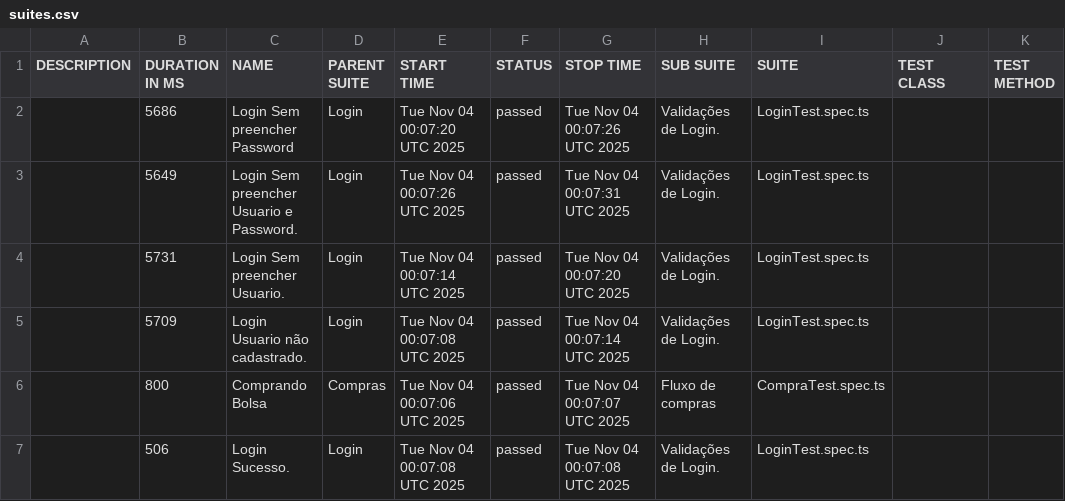
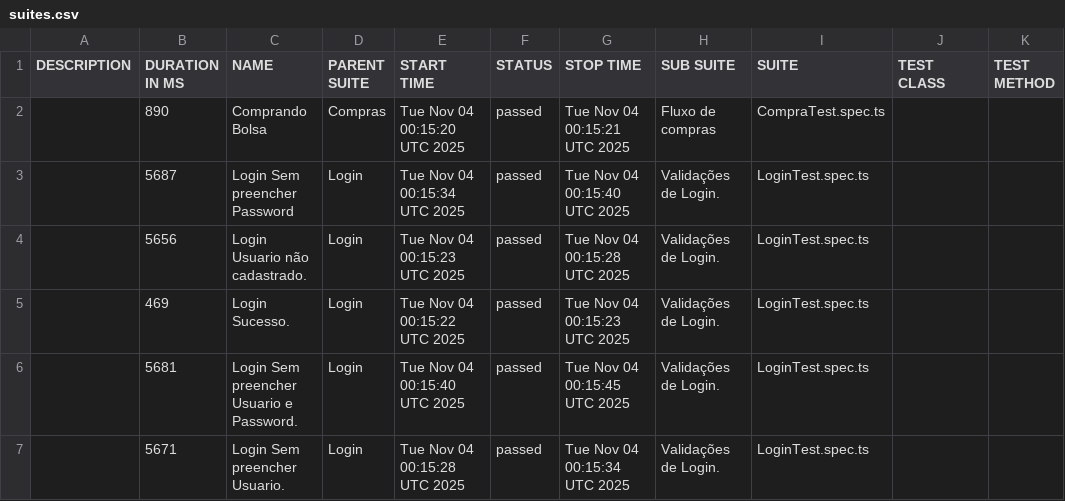
Before and after one commit to dhaluch/outsera_web, a CSV file: data/suites.csv, drawn as a sheet.

```diff
--- a/data/suites.csv
+++ b/data/suites.csv
@@ -1,7 +1,7 @@
 "DESCRIPTION","DURATION IN MS","NAME","PARENT SUITE","START TIME","STATUS","STOP TIME","SUB SUITE","SUITE","TEST CLASS","TEST METHOD"
-"","5686","Login Sem preencher Password","Login","Tue Nov 04 00:07:20 UTC 2025","passed","Tue Nov 04 00:07:26 UTC 2025","Validações de Login.","LoginTest.spec.ts","",""
-"","5649","Login Sem preencher Usuario e Password.","Login","Tue Nov 04 00:07:26 UTC 2025","passed","Tue Nov 04 00:07:31 UTC 2025","Validações de Login.","LoginTest.spec.ts","",""
-"","5731","Login Sem preencher Usuario.","Login","Tue Nov 04 00:07:14 UTC 2025","passed","Tue Nov 04 00:07:20 UTC 2025","Validações de Login.","LoginTest.spec.ts","",""
-"","5709","Login Usuario não cadastrado.","Login","Tue Nov 04 00:07:08 UTC 2025","passed","Tue Nov 04 00:07:14 UTC 2025","Validações de Login.","LoginTest.spec.ts","",""
-"","800","Comprando Bolsa","Compras","Tue Nov 04 00:07:06 UTC 2025","passed","Tue Nov 04 00:07:07 UTC 2025","Fluxo de compras","CompraTest.spec.ts","",""
-"","506","Login Sucesso.","Login","Tue Nov 04 00:07:08 UTC 2025","passed","Tue Nov 04 00:07:08 UTC 2025","Validações de Login.","LoginTest.spec.ts","",""
+"","890","Comprando Bolsa","Compras","Tue Nov 04 00:15:20 UTC 2025","passed","Tue Nov 04 00:15:21 UTC 2025","Fluxo de compras","CompraTest.spec.ts","",""
+"","5687","Login Sem preencher Password","Login","Tue Nov 04 00:15:34 UTC 2025","passed","Tue Nov 04 00:15:40 UTC 2025","Validações de Login.","LoginTest.spec.ts","",""
+"","5656","Login Usuario não cadastrado.","Login","Tue Nov 04 00:15:23 UTC 2025","passed","Tue Nov 04 00:15:28 UTC 2025","Validações de Login.","LoginTest.spec.ts","",""
+"","469","Login Sucesso.","Login","Tue Nov 04 00:15:22 UTC 2025","passed","Tue Nov 04 00:15:23 UTC 2025","Validações de Login.","LoginTest.spec.ts","",""
+"","5681","Login Sem preencher Usuario e Password.","Login","Tue Nov 04 00:15:40 UTC 2025","passed","Tue Nov 04 00:15:45 UTC 2025","Validações de Login.","LoginTest.spec.ts","",""
+"","5671","Login Sem preencher Usuario.","Login","Tue Nov 04 00:15:28 UTC 2025","passed","Tue Nov 04 00:15:34 UTC 2025","Validações de Login.","LoginTest.spec.ts","",""
```
Also changed, not shown: 48 other files.
